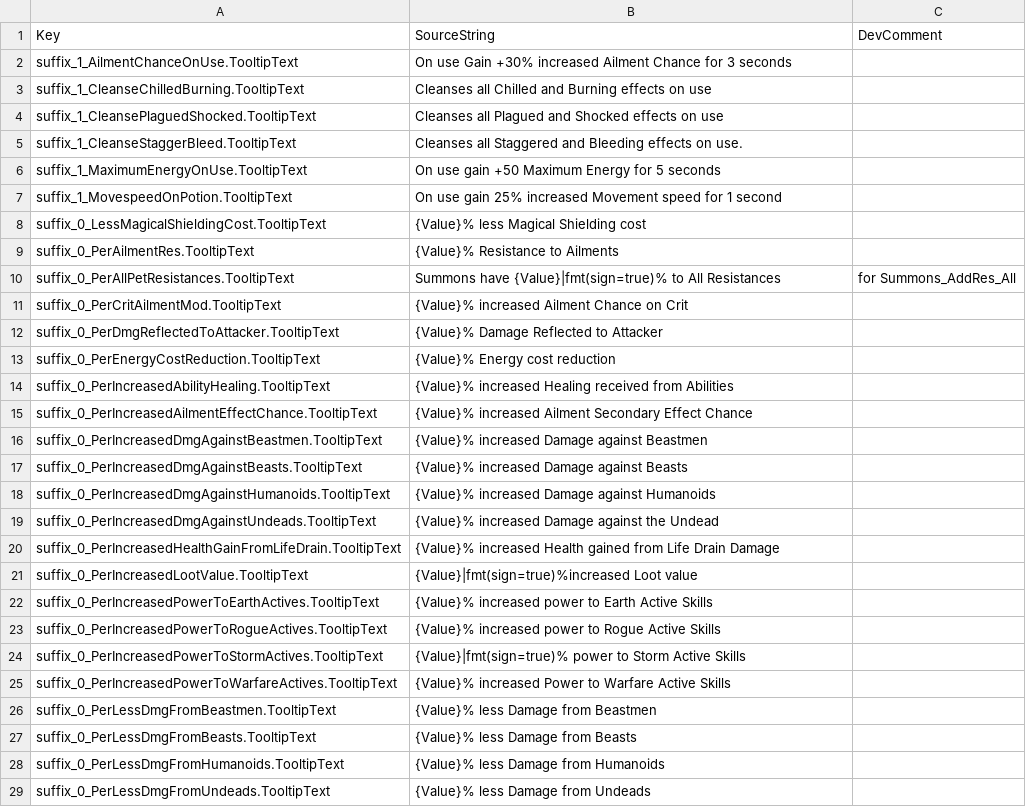
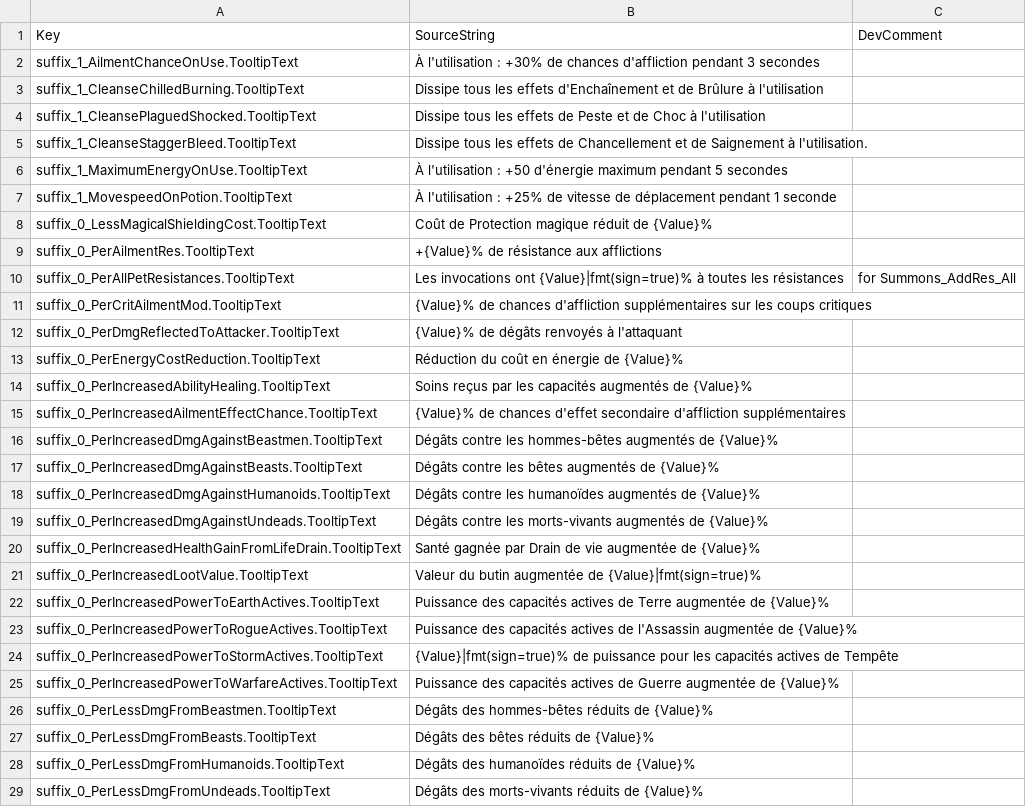
Before and after one commit to jeremyVanackere/titan-quest2-patch-fr, a CSV file: TQ2/Content/TQ2/Data/Text/Items/st_item_effectdesc_generic.csv, drawn as a sheet; only a part is shown; the diff covers the shown part only; the diff names each change by its address in the sheet, - before the commit and + after, or states it on an @@ line.

```diff
--- a/TQ2/Content/TQ2/Data/Text/Items/st_item_effectdesc_generic.csv
+++ b/TQ2/Content/TQ2/Data/Text/Items/st_item_effectdesc_generic.csv
-B2: On use Gain +30% increased Ailment Chance for 3 seconds
+B2: À l'utilisation : +30% de chances d'affliction pendant 3 secondes
-B3: Cleanses all Chilled and Burning effects on use
+B3: Dissipe tous les effets d'Enchaînement et de Brûlure à l'utilisation
-B4: Cleanses all Plagued and Shocked effects on use
+B4: Dissipe tous les effets de Peste et de Choc à l'utilisation
-B5: Cleanses all Staggered and Bleeding effects on use.
+B5: Dissipe tous les effets de Chancellement et de Saignement à l'utilisation.
-B6: On use gain +50 Maximum Energy for 5 seconds
+B6: À l'utilisation : +50 d'énergie maximum pendant 5 secondes
-B7: On use gain 25% increased Movement speed for 1 second
+B7: À l'utilisation : +25% de vitesse de déplacement pendant 1 seconde
-B8: {Value}% less Magical Shielding cost
+B8: Coût de Protection magique réduit de {Value}%
-B9: {Value}% Resistance to Ailments
+B9: +{Value}% de résistance aux afflictions
-B10: Summons have {Value}|fmt(sign=true)% to All Resistances
+B10: Les invocations ont {Value}|fmt(sign=true)% à toutes les résistances
-B11: {Value}% increased Ailment Chance on Crit
+B11: {Value}% de chances d'affliction supplémentaires sur les coups critiques
-B12: {Value}% Damage Reflected to Attacker
+B12: {Value}% de dégâts renvoyés à l'attaquant
-B13: {Value}% Energy cost reduction
+B13: Réduction du coût en énergie de {Value}%
-B14: {Value}% increased Healing received from Abilities
+B14: Soins reçus par les capacités augmentés de {Value}%
-B15: {Value}% increased Ailment Secondary Effect Chance
+B15: {Value}% de chances d'effet secondaire d'affliction supplémentaires
-B16: {Value}% increased Damage against Beastmen
+B16: Dégâts contre les hommes-bêtes augmentés de {Value}%
-B17: {Value}% increased Damage against Beasts
+B17: Dégâts contre les bêtes augmentés de {Value}%
-B18: {Value}% increased Damage against Humanoids
+B18: Dégâts contre les humanoïdes augmentés de {Value}%
-B19: {Value}% increased Damage against the Undead
+B19: Dégâts contre les morts-vivants augmentés de {Value}%
-B20: {Value}% increased Health gained from Life Drain Damage
+B20: Santé gagnée par Drain de vie augmentée de {Value}%
-B21: {Value}|fmt(sign=true)%increased Loot value
+B21: Valeur du butin augmentée de {Value}|fmt(sign=true)%
-B22: {Value}% increased power to Earth Active Skills
+B22: Puissance des capacités actives de Terre augmentée de {Value}%
-B23: {Value}% increased power to Rogue Active Skills
+B23: Puissance des capacités actives de l'Assassin augmentée de {Value}%
-B24: {Value}|fmt(sign=true)% power to Storm Active Skills
+B24: {Value}|fmt(sign=true)% de puissance pour les capacités actives de Tempête
-B25: {Value}% increased Power to Warfare Active Skills
+B25: Puissance des capacités actives de Guerre augmentée de {Value}%
-B26: {Value}% less Damage from Beastmen
+B26: Dégâts des hommes-bêtes réduits de {Value}%
-B27: {Value}% less Damage from Beasts
+B27: Dégâts des bêtes réduits de {Value}%
-B28: {Value}% less Damage from Humanoids
+B28: Dégâts des humanoïdes réduits de {Value}%
-B29: {Value}% less Damage from Undeads
+B29: Dégâts des morts-vivants réduits de {Value}%
```
Also changed, not shown: 152 edited cells elsewhere in this file, TQ2/Content/TQ2/Data/Text/Items/st_item.csv, TQ2/Content/TQ2/Data/Text/Items/st_item_charms.csv, 10 other files.
